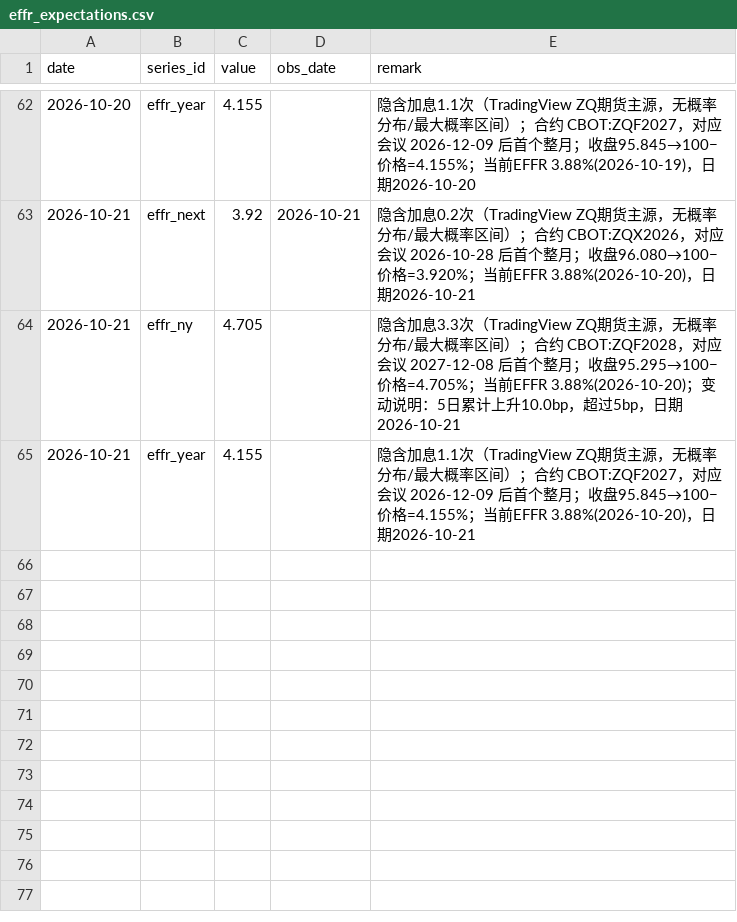
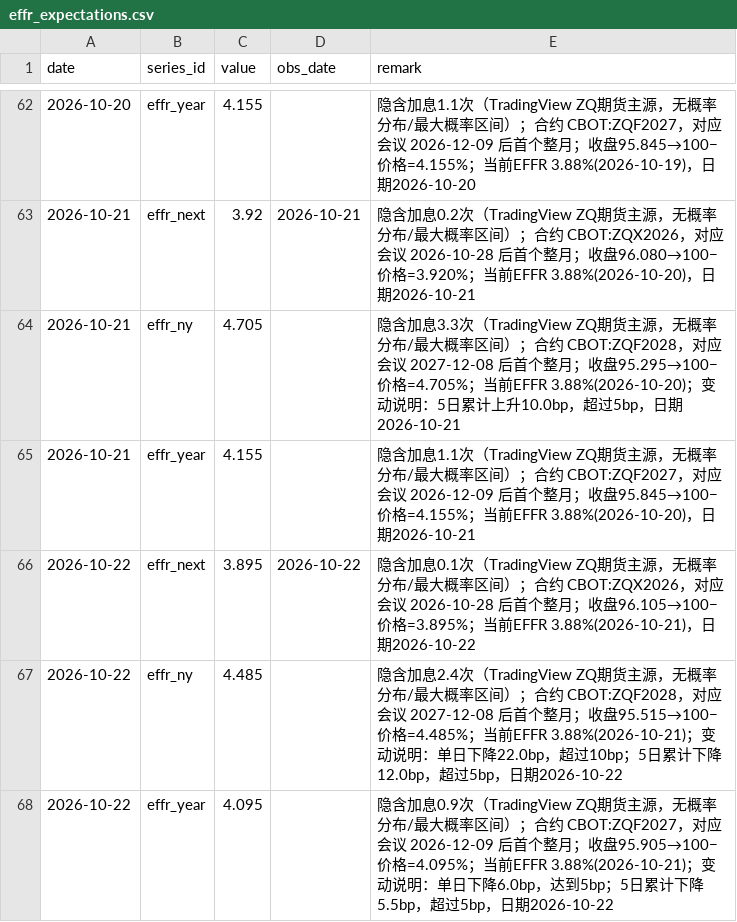
Before and after one commit to cool1990/Invest_Dashboard_V2, a CSV file: data/macro/effr_expectations.csv, drawn as a sheet; only a part is shown, gaps mark what is left out.

```diff
--- a/data/macro/effr_expectations.csv
+++ b/data/macro/effr_expectations.csv
@@ -65 +65,4 @@ date,series_id,value,obs_date,remark
 2026-10-21,effr_year,4.155,,隐含加息1.1次（TradingView ZQ期货主源，无概率分布/最大概率区间）；合约 CBOT:ZQF2027，对应会议 2026-12-09 后首个整月；收盘95.845→100−价格=4.155%；当前EFFR 3.88%(2026-10-20)，日期2026-10-21
+2026-10-22,effr_next,3.895,2026-10-22,隐含加息0.1次（TradingView ZQ期货主源，无概率分布/最大概率区间）；合约 CBOT:ZQX2026，对应会议 2026-10-28 后首个整月；收盘96.105→100−价格=3.895%；当前EFFR 3.88%(2026-10-21)，日期2026-10-22
+2026-10-22,effr_ny,4.485,,隐含加息2.4次（TradingView ZQ期货主源，无概率分布/最大概率区间）；合约 CBOT:ZQF2028，对应会议 2027-12-08 后首个整月；收盘95.515→100−价格=4.485%；当前EFFR 3.88%(2026-10-21)；变动说明：单日下降22.0bp，超过10bp；5日累计下降12.0bp，超过5bp，日期2026-10-22
+2026-10-22,effr_year,4.095,,隐含加息0.9次（TradingView ZQ期货主源，无概率分布/最大概率区间）；合约 CBOT:ZQF2027，对应会议 2026-12-09 后首个整月；收盘95.905→100−价格=4.095%；当前EFFR 3.88%(2026-10-21)；变动说明：单日下降6.0bp，达到5bp；5日累计下降5.5bp，超过5bp，日期2026-10-22
```
Also changed, not shown: data/raw/fred/BAMLC0A0CM.csv, data/raw/fred/BAMLH0A0HYM2.csv, 26 other files.
